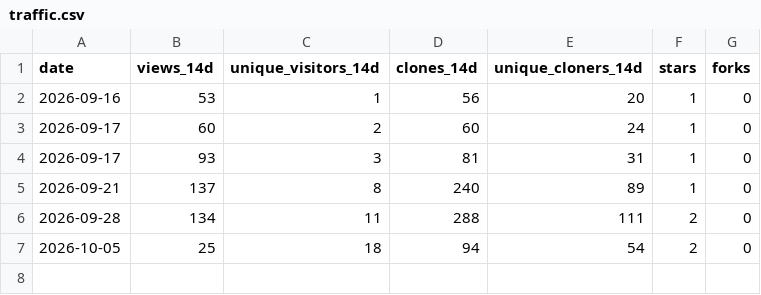
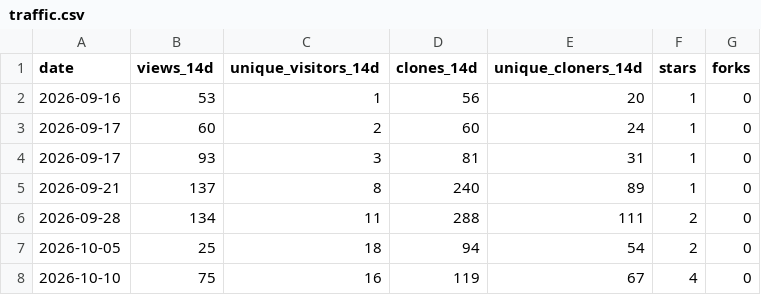
Before and after one commit to joshuaccchan/trend-cycle-toolkit, a CSV file: .github/traffic/traffic.csv, drawn as a sheet; the diff names each change by its address in the sheet, - before the commit and + after, or states it on an @@ line.

```diff
--- a/.github/traffic/traffic.csv
+++ b/.github/traffic/traffic.csv
+row 8: 2026-10-10 | 75 | 16 | 119 | 67 | 4 | 0
```
